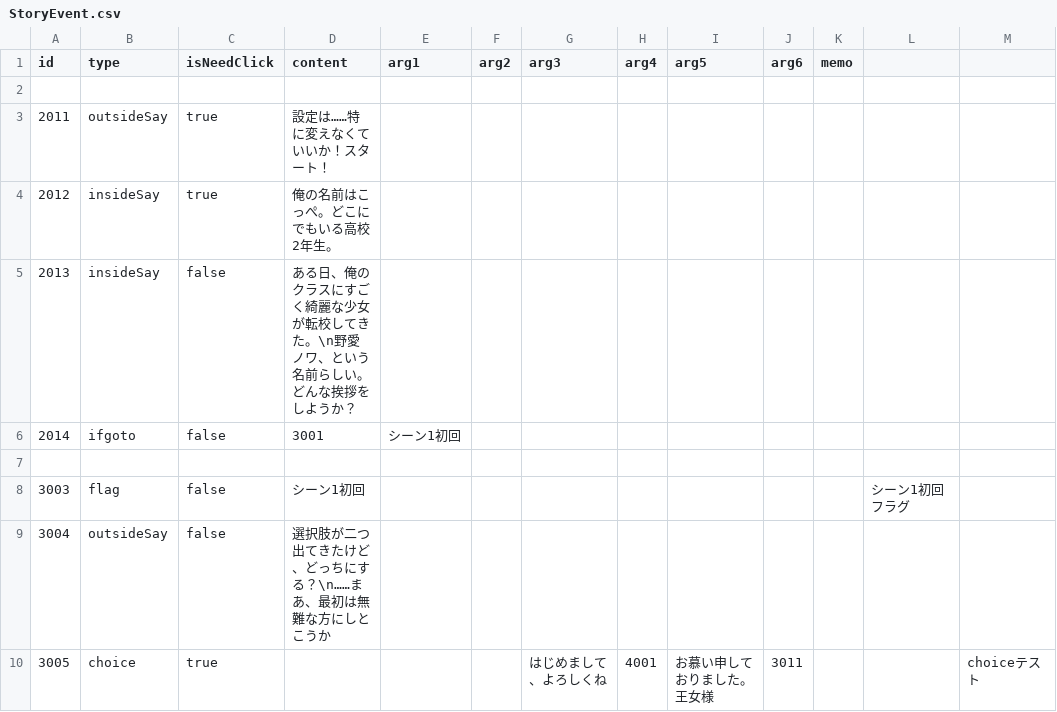
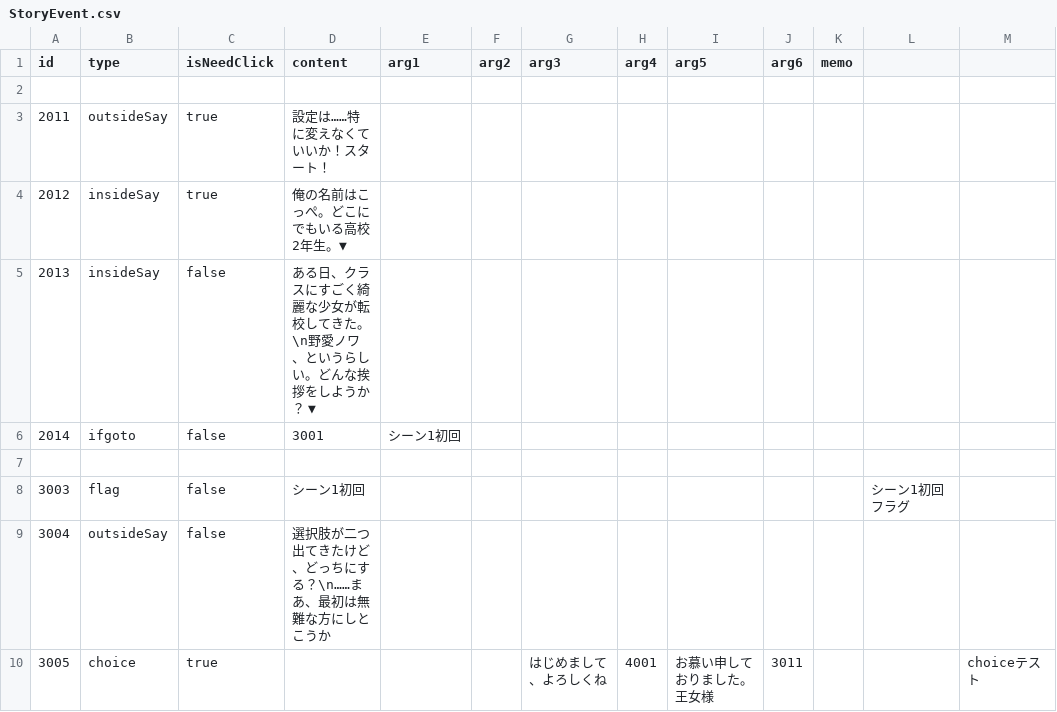
Before and after one commit to Usuisio/u1w202504, a CSV file: Assets/Resources/StoryEvent.csv, drawn as a sheet; only a part is shown.

```diff
--- a/Assets/Resources/StoryEvent.csv
+++ b/Assets/Resources/StoryEvent.csv
@@ -3,4 +3,4 @@ id,type,isNeedClick,content,arg1,arg2,arg3,arg4,arg5,arg6,memo
 2011,outsideSay,true,設定は……特に変えなくていいか！スタート！,,,,,,,
-2012,insideSay,true,俺の名前はこっぺ。どこにでもいる高校2年生。,,,,,,,
-2013,insideSay,false,ある日、俺のクラスにすごく綺麗な少女が転校してきた。\n野愛ノワ、という名前らしい。どんな挨拶をしようか？,,,,,,,
+2012,insideSay,true,俺の名前はこっぺ。どこにでもいる高校2年生。▼,,,,,,,
+2013,insideSay,false,ある日、クラスにすごく綺麗な少女が転校してきた。\n野愛ノワ、というらしい。どんな挨拶をしようか？ ▼,,,,,,,
 2014,ifgoto,false,3001,シーン1初回,,,,,,
```
Also changed, not shown: 26 other files.
